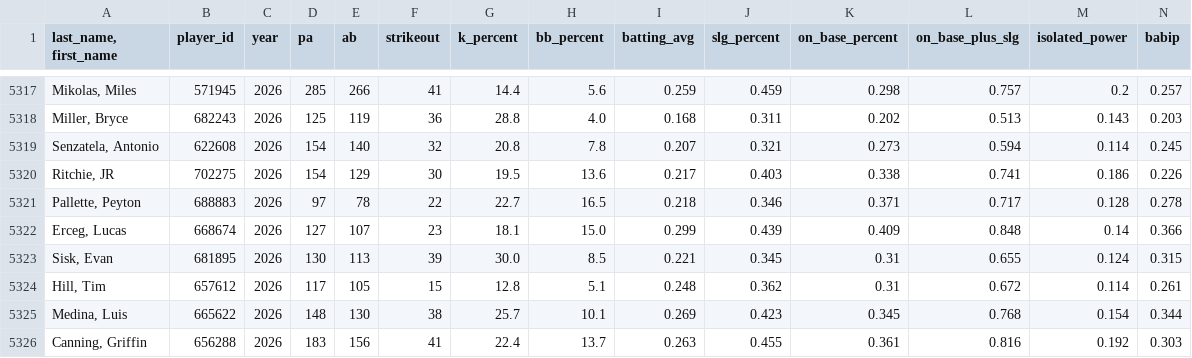
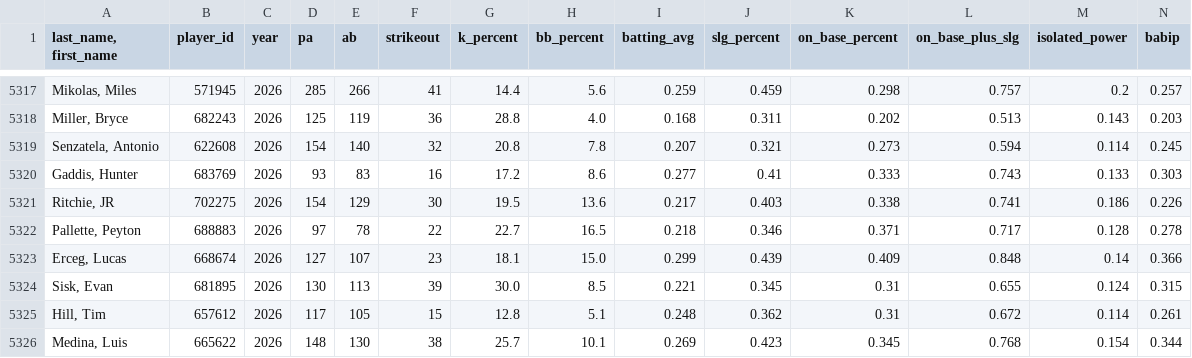
Before and after one commit to sbw22/baseball_predictions, a CSV file: raw_betting_data/all_pitchers_current.csv, drawn as a sheet; only a part is shown, gaps mark what is left out; the shorter side is filled out with more unchanged rows; rows hold the shown columns only; the diff names each change by its address in the sheet, - before the commit and + after, or states it on an @@ line.

```diff
--- a/raw_betting_data/all_pitchers_current.csv
+++ b/raw_betting_data/all_pitchers_current.csv
+row 5320: Gaddis, Hunter | 683769 | 2026 | 93 | 83 | 16 | 17.2 | 8.6 | 0.277 | 0.41 | 0.333 | 0.743 | 0.133 | 0.303
```
Also changed, not shown: prediction_stats/strikeout_data.csv, 14 other files.
